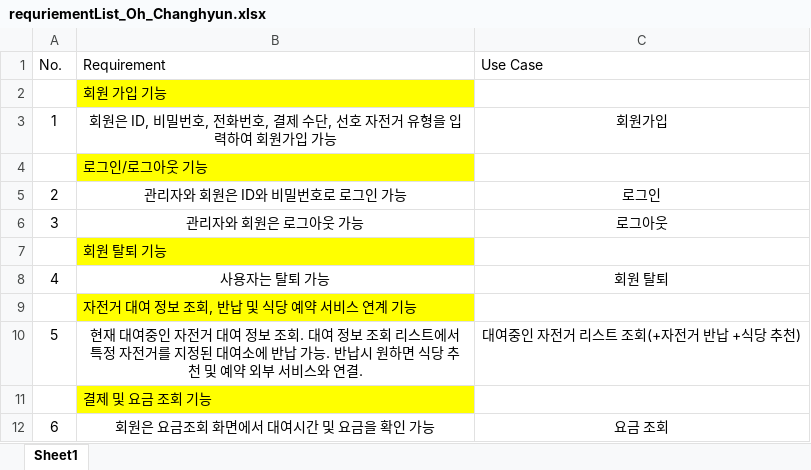
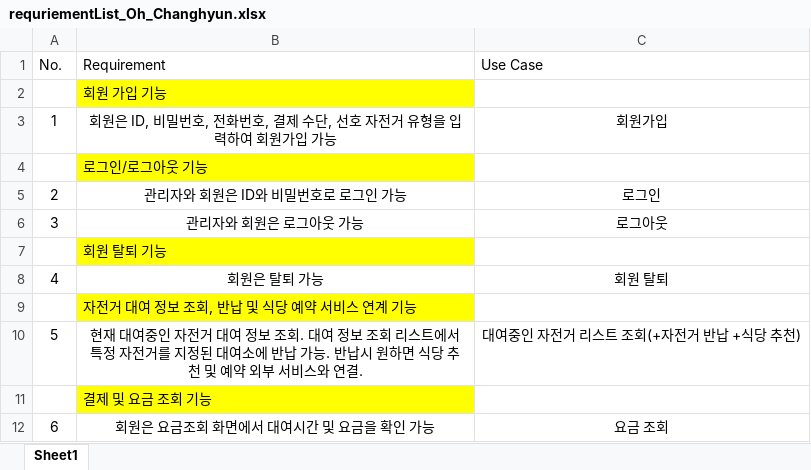
Before and after one commit to Marouchee/SW_engineering_13_group, an Excel workbook: Requirement List/requriementList_Oh_Changhyun.xlsx, sheet Sheet1, drawn as a sheet; values as stored, in another font and other column widths than the file's, no borders; the diff names each change by its address in the sheet, - before the commit and + after, or states it on an @@ line.

Commit message:
탈퇴기능 사용자->회원 수정

```diff
--- a/Requirement List/requriementList_Oh_Changhyun.xlsx (sheet Sheet1)
+++ b/Requirement List/requriementList_Oh_Changhyun.xlsx (sheet Sheet1)
-B8 (Requirement): 사용자는 탈퇴 가능
+B8 (Requirement): 회원은 탈퇴 가능
```
